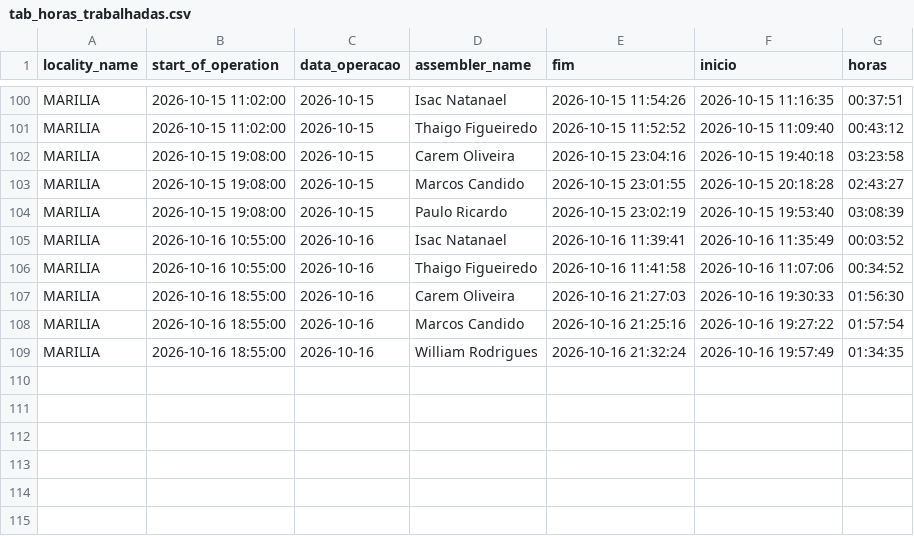
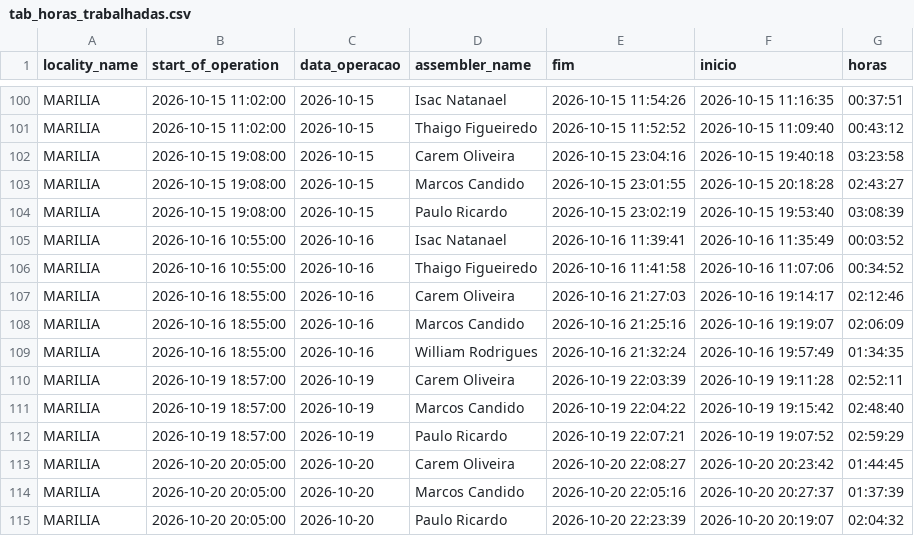
Before and after one commit to diogojfr/report-lago-azul-streamlit, a CSV file: data/tab_horas_trabalhadas.csv, drawn as a sheet; only a part is shown, gaps mark what is left out.

```diff
--- a/data/tab_horas_trabalhadas.csv
+++ b/data/tab_horas_trabalhadas.csv
@@ -106,4 +106,10 @@ MARILIA,2026-10-16 10:55:00,2026-10-16,Isac Natanael,2026-10-16 11:39:41,2026-10
 MARILIA,2026-10-16 10:55:00,2026-10-16,Thaigo Figueiredo,2026-10-16 11:41:58,2026-10-16 11:07:06,00:34:52
-MARILIA,2026-10-16 18:55:00,2026-10-16,Carem Oliveira,2026-10-16 21:27:03,2026-10-16 19:30:33,01:56:30
-MARILIA,2026-10-16 18:55:00,2026-10-16,Marcos Candido,2026-10-16 21:25:16,2026-10-16 19:27:22,01:57:54
+MARILIA,2026-10-16 18:55:00,2026-10-16,Carem Oliveira,2026-10-16 21:27:03,2026-10-16 19:14:17,02:12:46
+MARILIA,2026-10-16 18:55:00,2026-10-16,Marcos Candido,2026-10-16 21:25:16,2026-10-16 19:19:07,02:06:09
 MARILIA,2026-10-16 18:55:00,2026-10-16,William Rodrigues,2026-10-16 21:32:24,2026-10-16 19:57:49,01:34:35
+MARILIA,2026-10-19 18:57:00,2026-10-19,Carem Oliveira,2026-10-19 22:03:39,2026-10-19 19:11:28,02:52:11
+MARILIA,2026-10-19 18:57:00,2026-10-19,Marcos Candido,2026-10-19 22:04:22,2026-10-19 19:15:42,02:48:40
+MARILIA,2026-10-19 18:57:00,2026-10-19,Paulo Ricardo,2026-10-19 22:07:21,2026-10-19 19:07:52,02:59:29
+MARILIA,2026-10-20 20:05:00,2026-10-20,Carem Oliveira,2026-10-20 22:08:27,2026-10-20 20:23:42,01:44:45
+MARILIA,2026-10-20 20:05:00,2026-10-20,Marcos Candido,2026-10-20 22:05:16,2026-10-20 20:27:37,01:37:39
+MARILIA,2026-10-20 20:05:00,2026-10-20,Paulo Ricardo,2026-10-20 22:23:39,2026-10-20 20:19:07,02:04:32
```
Also changed, not shown: data/conf_registros.csv, data/tab_errors.csv, 9 other files.
